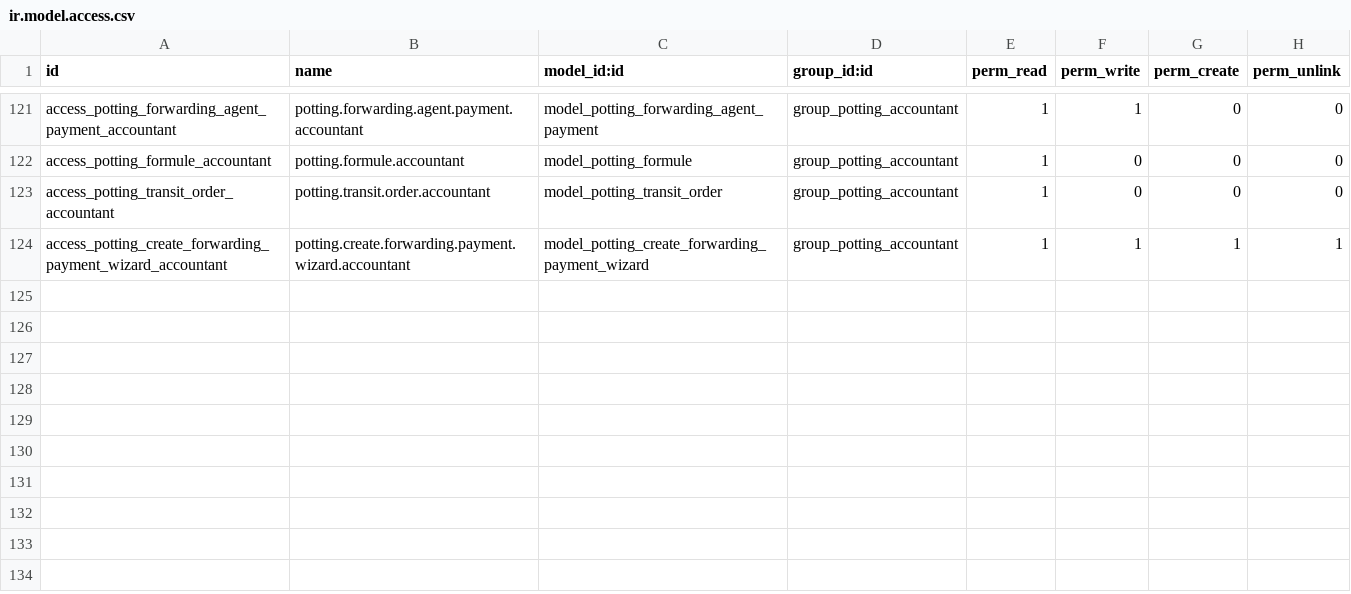
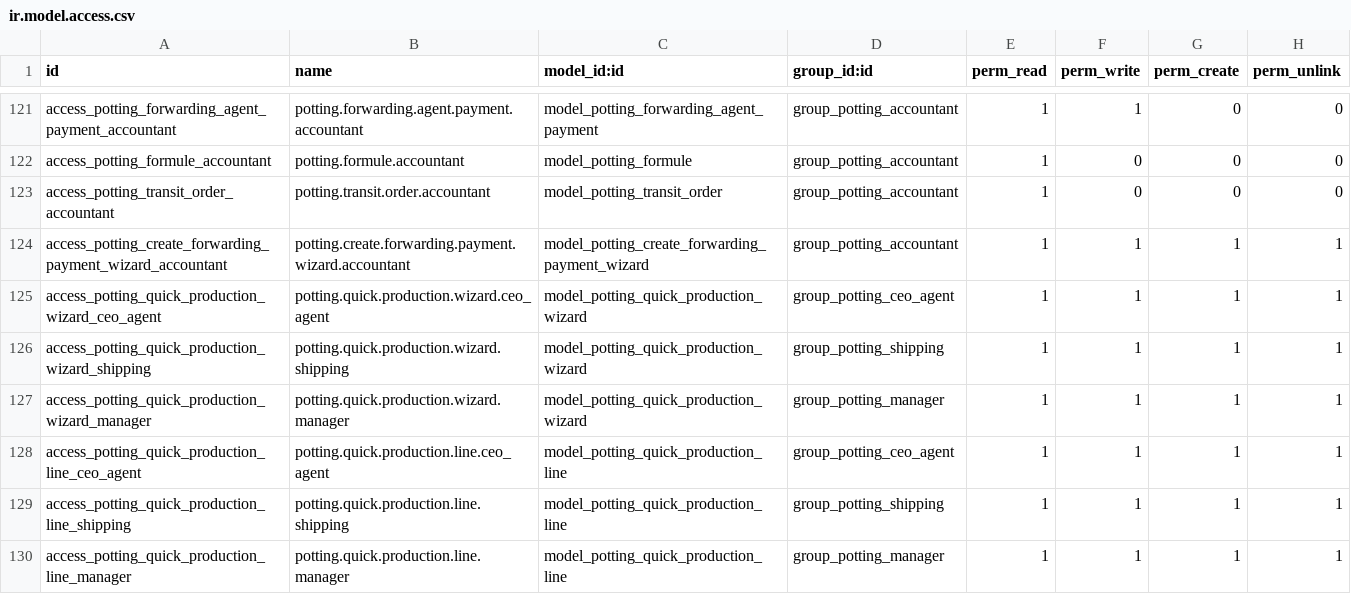
Before and after one commit to Kvola/potting_management, a CSV file: security/ir.model.access.csv, drawn as a sheet; only a part is shown, gaps mark what is left out.

```diff
--- a/security/ir.model.access.csv
+++ b/security/ir.model.access.csv
@@ -124 +124,7 @@ access_potting_transit_order_accountant,potting.transit.order.accountant,model_p
 access_potting_create_forwarding_payment_wizard_accountant,potting.create.forwarding.payment.wizard.accountant,model_potting_create_forwarding_payment_wizard,group_potting_accountant,1,1,1,1
+access_potting_quick_production_wizard_ceo_agent,potting.quick.production.wizard.ceo_agent,model_potting_quick_production_wizard,group_potting_ceo_agent,1,1,1,1
+access_potting_quick_production_wizard_shipping,potting.quick.production.wizard.shipping,model_potting_quick_production_wizard,group_potting_shipping,1,1,1,1
+access_potting_quick_production_wizard_manager,potting.quick.production.wizard.manager,model_potting_quick_production_wizard,group_potting_manager,1,1,1,1
+access_potting_quick_production_line_ceo_agent,potting.quick.production.line.ceo_agent,model_potting_quick_production_line,group_potting_ceo_agent,1,1,1,1
+access_potting_quick_production_line_shipping,potting.quick.production.line.shipping,model_potting_quick_production_line,group_potting_shipping,1,1,1,1
+access_potting_quick_production_line_manager,potting.quick.production.line.manager,model_potting_quick_production_line,group_potting_manager,1,1,1,1
```
Also changed, not shown: 16 other files.
